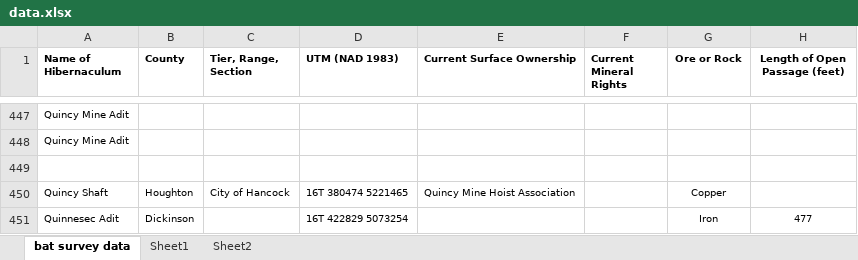
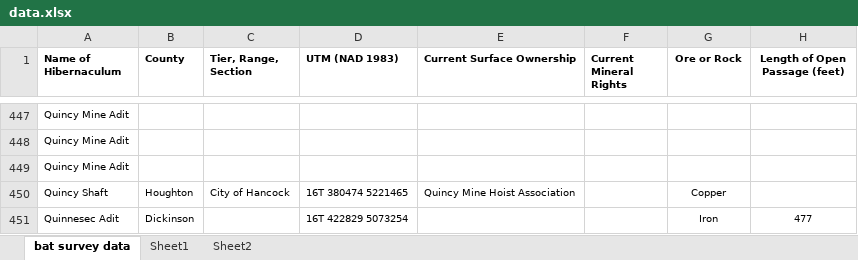
Before and after one commit to tannermbarnes/chapter1_data, an Excel workbook: data.xlsx, sheet bat survey data, drawn as a sheet; only a part is shown, gaps mark what is left out; values as stored, in another font and other column widths than the file's, no borders; the diff names each change by its address in the sheet, - before the commit and + after, or states it on an @@ line.

```diff
--- a/data.xlsx (sheet bat survey data)
+++ b/data.xlsx (sheet bat survey data)
-A449 (Name of Hibernaculum): (empty)
+A449 (Name of Hibernaculum): Quincy Mine Adit
```
Also changed, not shown: 8 other files.
